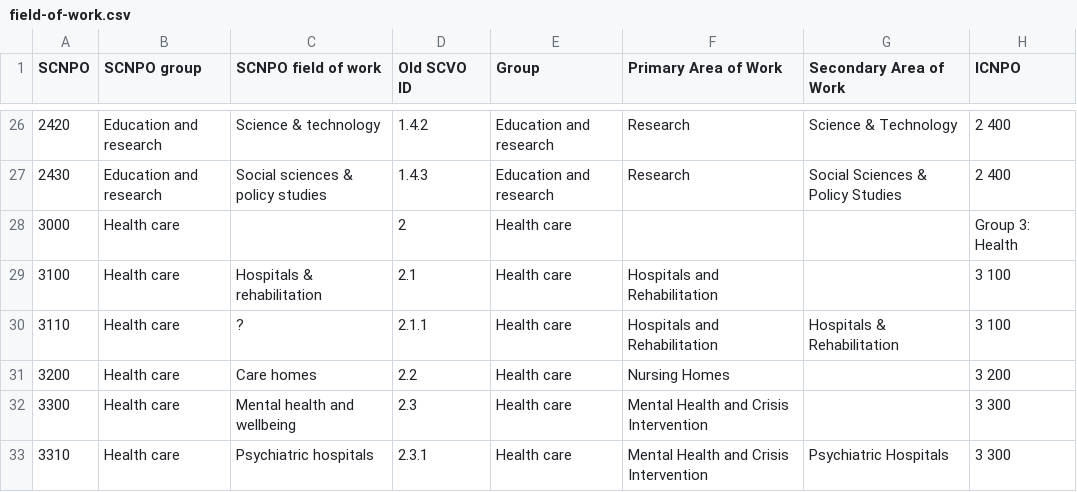
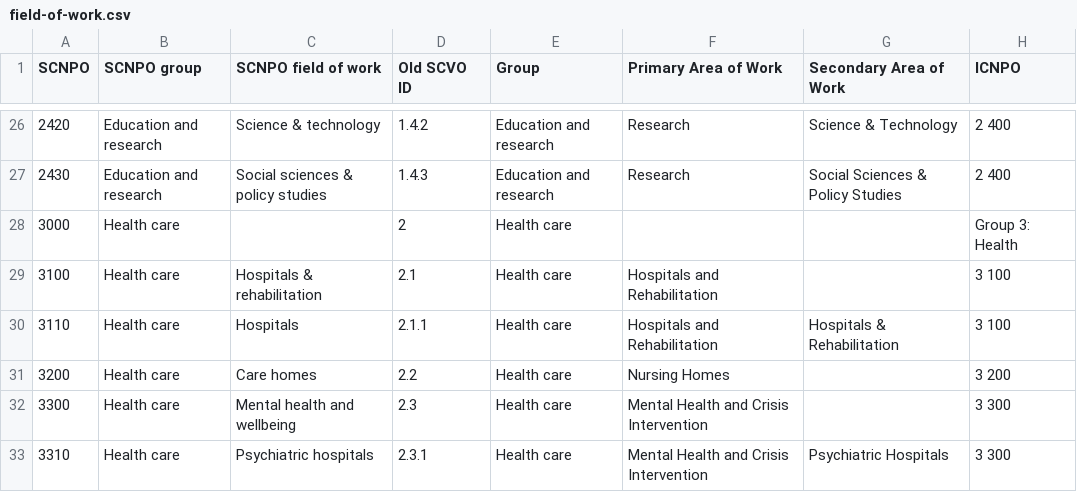
Before and after one commit to scvodigital/taxonomies, a CSV file: field-of-work.csv, drawn as a sheet; only a part is shown, gaps mark what is left out.

Commit message:
Update field-of-work.csv

```diff
--- a/field-of-work.csv
+++ b/field-of-work.csv
@@ -29,3 +29,3 @@ SCNPO,SCNPO group,SCNPO field of work,Old SCVO ID,Group,Primary Area of Work,Sec
 3100,Health care,Hospitals & rehabilitation,2.1,Health care,Hospitals and Rehabilitation,,3 100
-3110,Health care,?,2.1.1,Health care,Hospitals and Rehabilitation,Hospitals & Rehabilitation,3 100
+3110,Health care,Hospitals,2.1.1,Health care,Hospitals and Rehabilitation,Hospitals & Rehabilitation,3 100
 3200,Health care,Care homes,2.2,Health care,Nursing Homes,,3 200
```
